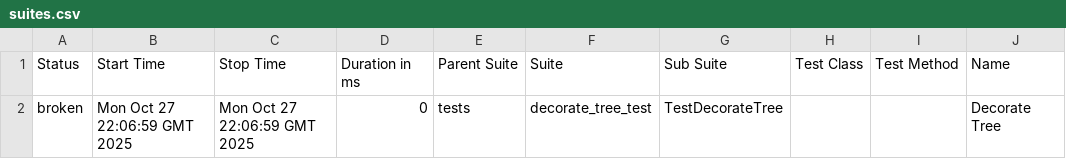
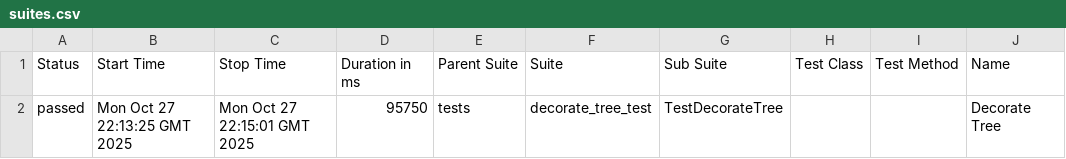
Before and after one commit to TennoGODD/ChristmasTree, a CSV file: data/suites.csv, drawn as a sheet; only a part is shown; the diff names each change by its address in the sheet, - before the commit and + after, or states it on an @@ line.

```diff
--- a/data/suites.csv
+++ b/data/suites.csv
-A2 (Status): broken
+A2 (Status): passed
-B2 (Start Time): Mon Oct 27 22:06:59 GMT 2025
+B2 (Start Time): Mon Oct 27 22:13:25 GMT 2025
-C2 (Stop Time): Mon Oct 27 22:06:59 GMT 2025
+C2 (Stop Time): Mon Oct 27 22:15:01 GMT 2025
-D2 (Duration in ms): 0
+D2 (Duration in ms): 95750
```
Also changed, not shown: 27 other files.
